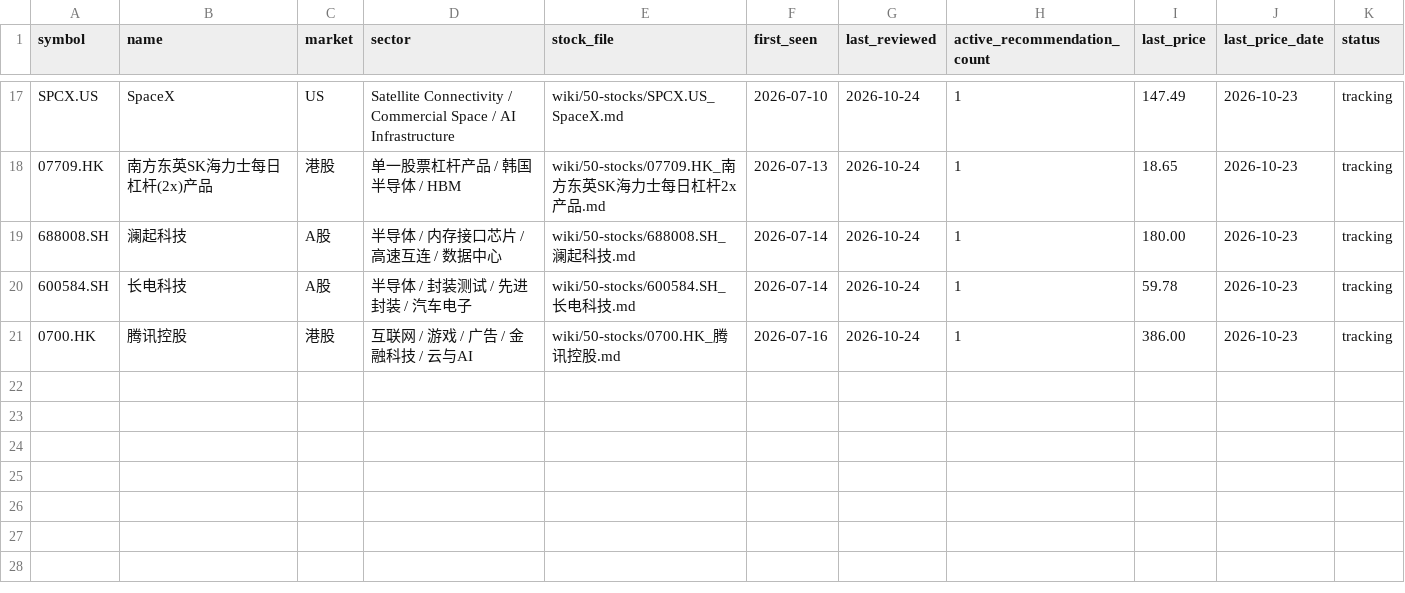
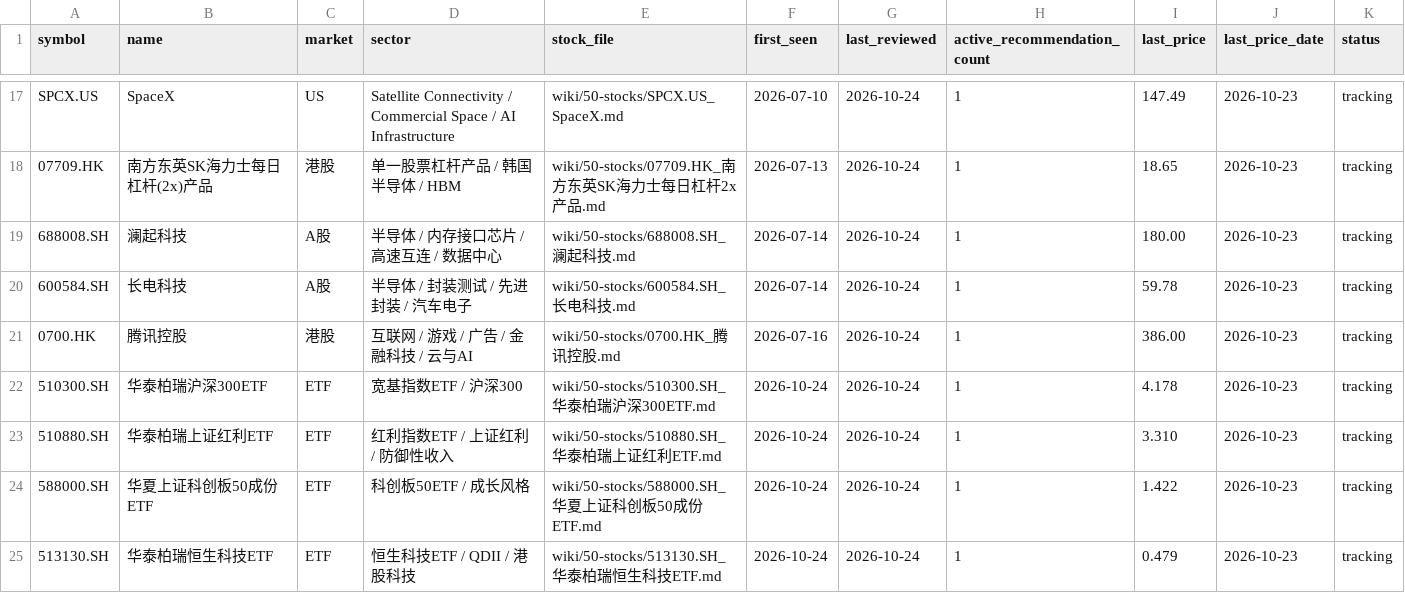
Before and after one commit to lihaozheCharlie/WealthyBrain, a CSV file: wiki/90-data/stock_registry.csv, drawn as a sheet; only a part is shown, gaps mark what is left out.

```diff
--- a/wiki/90-data/stock_registry.csv
+++ b/wiki/90-data/stock_registry.csv
@@ -21 +21,5 @@ SPCX.US,SpaceX,US,Satellite Connectivity / Commercial Space / AI Infrastructure,
 0700.HK,腾讯控股,港股,互联网 / 游戏 / 广告 / 金融科技 / 云与AI,wiki/50-stocks/0700.HK_腾讯控股.md,2026-07-16,2026-10-24,1,386.00,2026-10-23,tracking
+510300.SH,华泰柏瑞沪深300ETF,ETF,宽基指数ETF / 沪深300,wiki/50-stocks/510300.SH_华泰柏瑞沪深300ETF.md,2026-10-24,2026-10-24,1,4.178,2026-10-23,tracking
+510880.SH,华泰柏瑞上证红利ETF,ETF,红利指数ETF / 上证红利 / 防御性收入,wiki/50-stocks/510880.SH_华泰柏瑞上证红利ETF.md,2026-10-24,2026-10-24,1,3.310,2026-10-23,tracking
+588000.SH,华夏上证科创板50成份ETF,ETF,科创板50ETF / 成长风格,wiki/50-stocks/588000.SH_华夏上证科创板50成份ETF.md,2026-10-24,2026-10-24,1,1.422,2026-10-23,tracking
+513130.SH,华泰柏瑞恒生科技ETF,ETF,恒生科技ETF / QDII / 港股科技,wiki/50-stocks/513130.SH_华泰柏瑞恒生科技ETF.md,2026-10-24,2026-10-24,1,0.479,2026-10-23,tracking
```
Also changed, not shown: wiki/90-data/checklist_scores.csv, wiki/90-data/decisions.csv, 10 other files.
